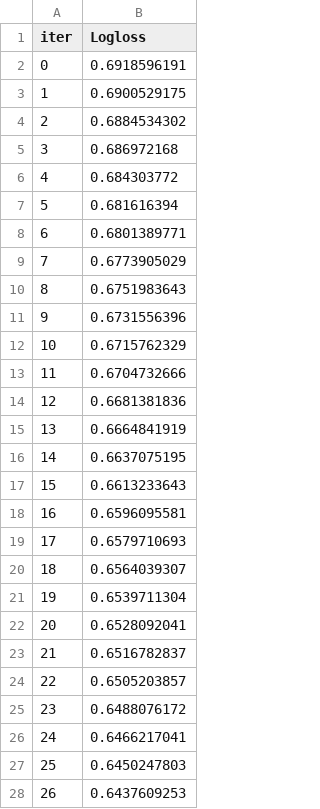
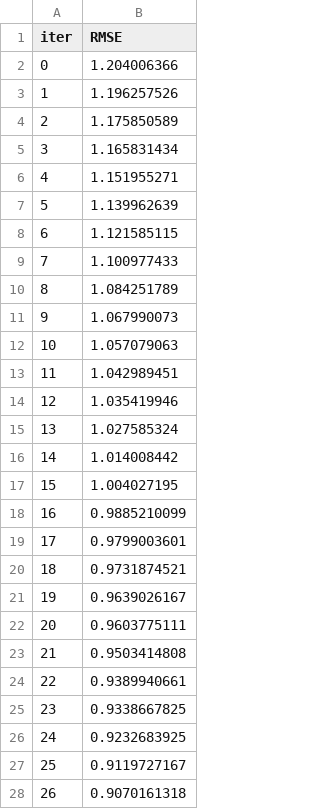
Before and after one commit to suranjaliyanage/DGD-TabPA, a TSV file: catboost_info/learn_error.tsv, drawn as a sheet; only a part is shown; the diff covers the shown part only.

```diff
--- a/catboost_info/learn_error.tsv
+++ b/catboost_info/learn_error.tsv
@@ -1,28 +1,28 @@
-iter	Logloss
-0	0.6918596191
-1	0.6900529175
-2	0.6884534302
-3	0.686972168
-4	0.684303772
-5	0.681616394
-6	0.6801389771
-7	0.6773905029
-8	0.6751983643
-9	0.6731556396
-10	0.6715762329
-11	0.6704732666
-12	0.6681381836
-13	0.6664841919
-14	0.6637075195
-15	0.6613233643
-16	0.6596095581
-17	0.6579710693
-18	0.6564039307
-19	0.6539711304
-20	0.6528092041
-21	0.6516782837
-22	0.6505203857
-23	0.6488076172
-24	0.6466217041
-25	0.6450247803
-26	0.6437609253
+iter	RMSE
+0	1.204006366
+1	1.196257526
+2	1.175850589
+3	1.165831434
+4	1.151955271
+5	1.139962639
+6	1.121585115
+7	1.100977433
+8	1.084251789
+9	1.067990073
+10	1.057079063
+11	1.042989451
+12	1.035419946
+13	1.027585324
+14	1.014008442
+15	1.004027195
+16	0.9885210099
+17	0.9799003601
+18	0.9731874521
+19	0.9639026167
+20	0.9603775111
+21	0.9503414808
+22	0.9389940661
+23	0.9338667825
+24	0.9232683925
+25	0.9119727167
+26	0.9070161318
```
Also changed, not shown: 73 edited cells elsewhere in this file, catboost_info/time_left.tsv, 11 other files.
